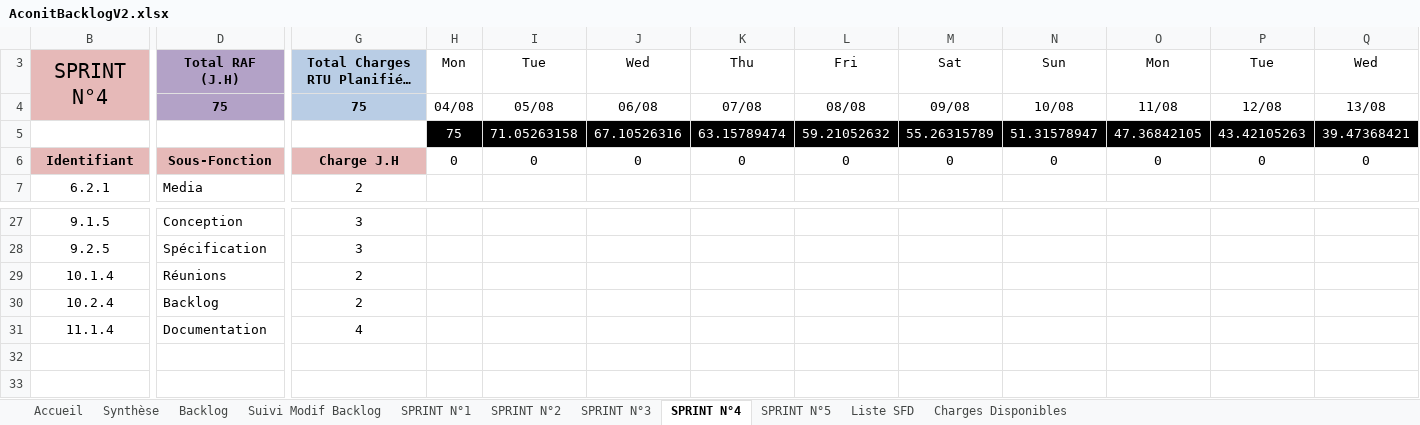
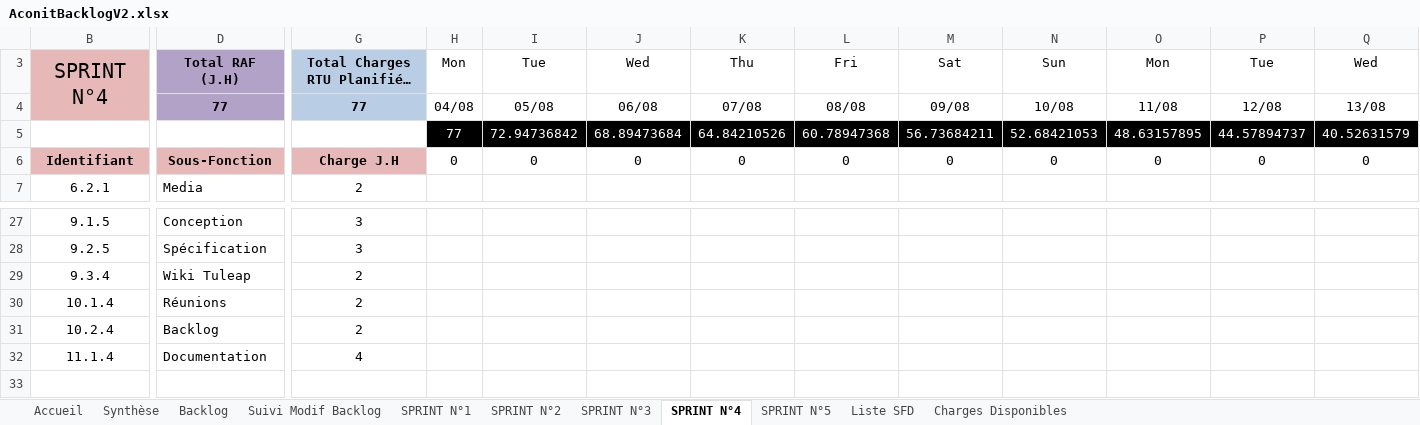
Before and after one commit to fletellier/cervin, an Excel workbook: doc/2014/AconitBacklogV2.xlsx, sheet SPRINT N°4, drawn as a sheet; only a part is shown, gaps mark what is left out; long unchanged cells end in …; values as stored, in another font and other column widths than the file's, no borders; charts and pictures and conditional formats not drawn; removed rows and columns are numbered as before the commit, all else as after; rows hold the shown columns only; the diff covers the shown part only; the diff names each change by its address in the sheet, - before the commit and + after, or states it on an @@ line.

```diff
--- a/doc/2014/AconitBacklogV2.xlsx (sheet SPRINT N°4)
+++ b/doc/2014/AconitBacklogV2.xlsx (sheet SPRINT N°4)
-D4: 75
+D4: 77
-G4: 75
+G4: 77
-H5: 75
+H5: 77
-I5: 71.05263158
+I5: 72.94736842
-J5: 67.10526316
+J5: 68.89473684
-K5: 63.15789474
+K5: 64.84210526
-L5: 59.21052632
+L5: 60.78947368
-M5: 55.26315789
+M5: 56.73684211
-N5: 51.31578947
+N5: 52.68421053
-O5: 47.36842105
+O5: 48.63157895
-P5: 43.42105263
+P5: 44.57894737
-Q5: 39.47368421
+Q5: 40.52631579
+row 29: 9.3.4 | Wiki Tuleap | 2
-row 32: (empty)
```
Also changed, not shown: 9 edited cells elsewhere in this sheet, sheet SPRINT N°5, sheet SPRINT N°2, sheet SPRINT N°3, sheet Backlog, sheet SPRINT N°1, sheet Synthèse, formulas that keep their value, hidden cells, charts or pictures.
